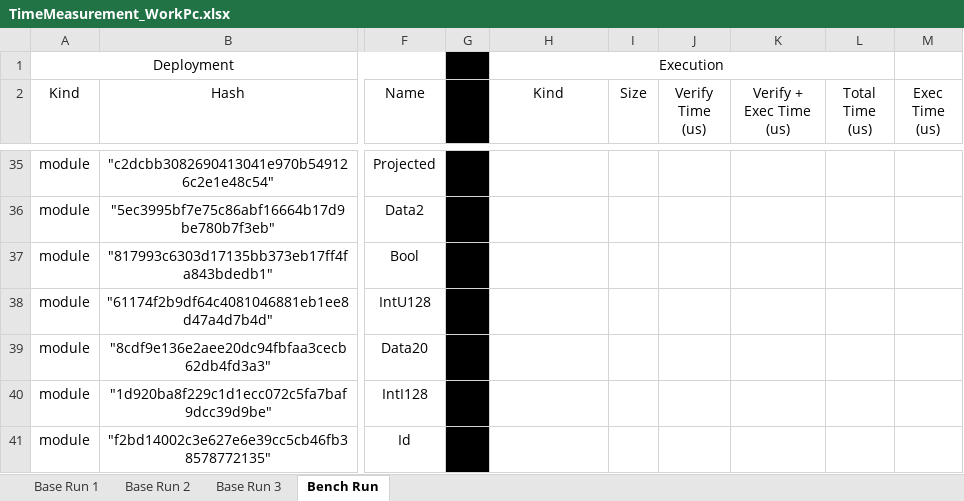
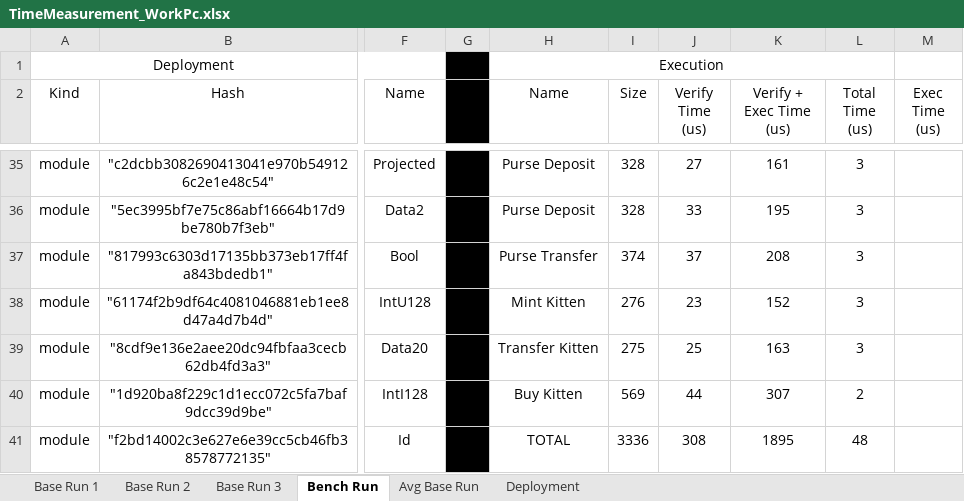
Before and after one commit to tawaren/Mandala-Libs-And-Examples, an Excel workbook: measures/TimeMeasurement_WorkPc.xlsx, sheet Bench Run, drawn as a sheet; only a part is shown, gaps mark what is left out; values as stored, in another font and other column widths than the file's, no borders; the diff covers the shown part only; the diff names each change by its address in the sheet, - before the commit and + after, or states it on an @@ line.

```diff
--- a/measures/TimeMeasurement_WorkPc.xlsx (sheet Bench Run)
+++ b/measures/TimeMeasurement_WorkPc.xlsx (sheet Bench Run)
+sheet tab: Avg Base Run
+sheet tab: Deployment
-H2: Kind
+H2: Name
-H35:H36 (Name): (empty)
+H35:H36 (Name): Purse Deposit
-I35:I36 (Size): (empty)
+I35:I36 (Size): 328
-J35 (Verify Time (us)): (empty)
+J35 (Verify Time (us)): 27
-K35 (Verify + Exec Time (us)): (empty)
+K35 (Verify + Exec Time (us)): 161
-L35:L39 (Total Time (us)): (empty)
+L35:L39 (Total Time (us)): 3
-J36 (Verify Time (us)): (empty)
+J36 (Verify Time (us)): 33
-K36 (Verify + Exec Time (us)): (empty)
+K36 (Verify + Exec Time (us)): 195
-H37 (Name): (empty)
+H37 (Name): Purse Transfer
-I37 (Size): (empty)
+I37 (Size): 374
-J37 (Verify Time (us)): (empty)
+J37 (Verify Time (us)): 37
-K37 (Verify + Exec Time (us)): (empty)
+K37 (Verify + Exec Time (us)): 208
-H38 (Name): (empty)
+H38 (Name): Mint Kitten
-I38 (Size): (empty)
+I38 (Size): 276
-J38 (Verify Time (us)): (empty)
+J38 (Verify Time (us)): 23
-K38 (Verify + Exec Time (us)): (empty)
+K38 (Verify + Exec Time (us)): 152
-H39 (Name): (empty)
+H39 (Name): Transfer Kitten
-I39 (Size): (empty)
+I39 (Size): 275
-J39 (Verify Time (us)): (empty)
+J39 (Verify Time (us)): 25
-K39 (Verify + Exec Time (us)): (empty)
+K39 (Verify + Exec Time (us)): 163
-H40 (Name): (empty)
+H40 (Name): Buy Kitten
-I40 (Size): (empty)
+I40 (Size): 569
-J40 (Verify Time (us)): (empty)
+J40 (Verify Time (us)): 44
-K40 (Verify + Exec Time (us)): (empty)
+K40 (Verify + Exec Time (us)): 307
-L40 (Total Time (us)): (empty)
+L40 (Total Time (us)): 2
-H41 (Name): (empty)
+H41 (Name): TOTAL
-I41 (Size): (empty)
+I41 (Size): 3336
-J41 (Verify Time (us)): (empty)
+J41 (Verify Time (us)): 308
-K41 (Verify + Exec Time (us)): (empty)
+K41 (Verify + Exec Time (us)): 1895
-L41 (Total Time (us)): (empty)
+L41 (Total Time (us)): 48
```
Also changed, not shown: 93 edited cells elsewhere in this sheet, sheet Base Run 2, sheet Base Run 1, sheet Base Run 3, formulas that keep their value, 15 other files.
